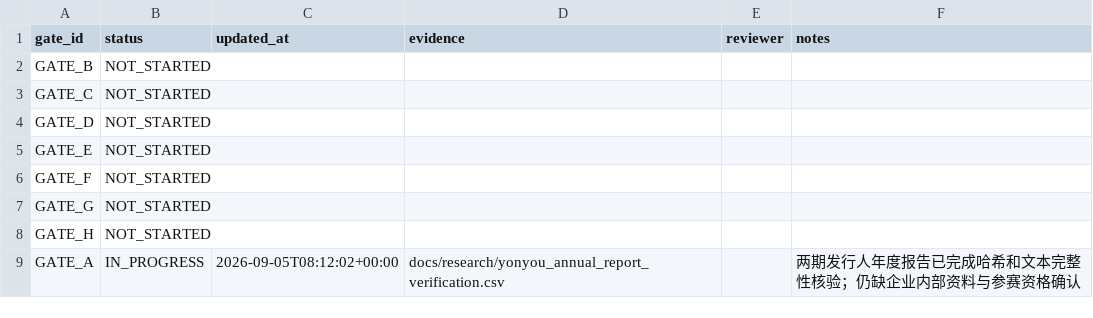
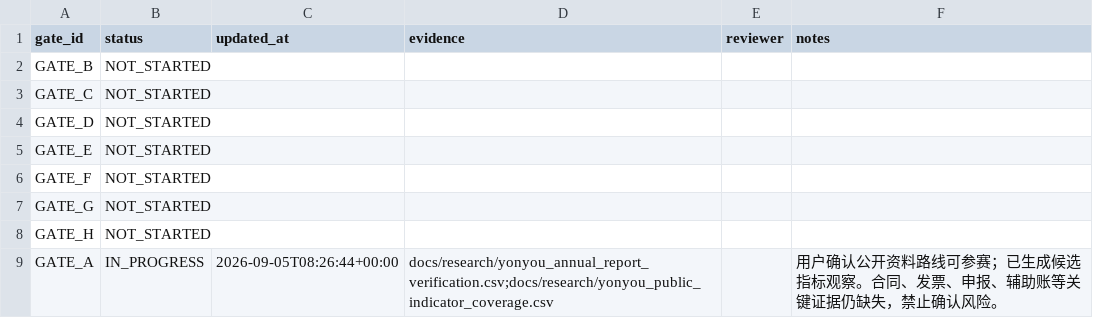
Before and after one commit to wenxvn/Software-Tax-risk-Open-source-Records-Mining, a CSV file: docs/workflow/GATE_REGISTER.csv, drawn as a sheet.

```diff
--- a/docs/workflow/GATE_REGISTER.csv
+++ b/docs/workflow/GATE_REGISTER.csv
@@ -8,2 +8,2 @@ GATE_G,NOT_STARTED,,,,
 GATE_H,NOT_STARTED,,,,
-GATE_A,IN_PROGRESS,2026-09-05T08:12:02+00:00,docs/research/yonyou_annual_report_verification.csv,,两期发行人年度报告已完成哈希和文本完整性核验；仍缺企业内部资料与参赛资格确认
+GATE_A,IN_PROGRESS,2026-09-05T08:26:44+00:00,docs/research/yonyou_annual_report_verification.csv;docs/research/yonyou_public_indicator_coverage.csv,,用户确认公开资料路线可参赛；已生成候选指标观察。合同、发票、申报、辅助账等关键证据仍缺失，禁止确认风险。
```
Also changed, not shown: docs/research/policy_candidate_summary.csv, docs/workflow/TASK_LOG.csv, 21 other files.
